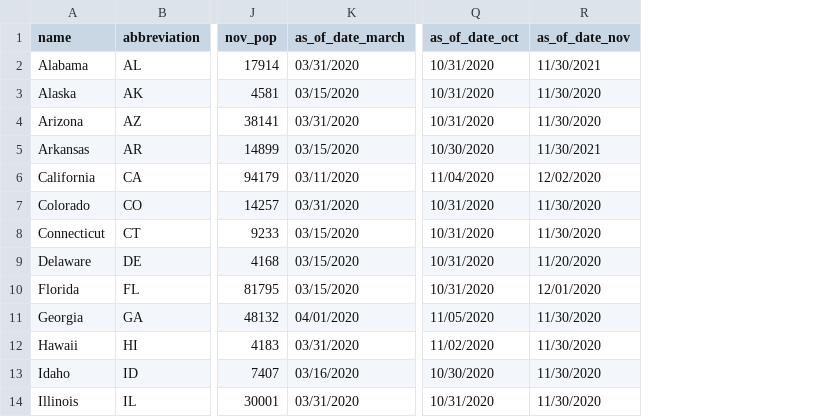
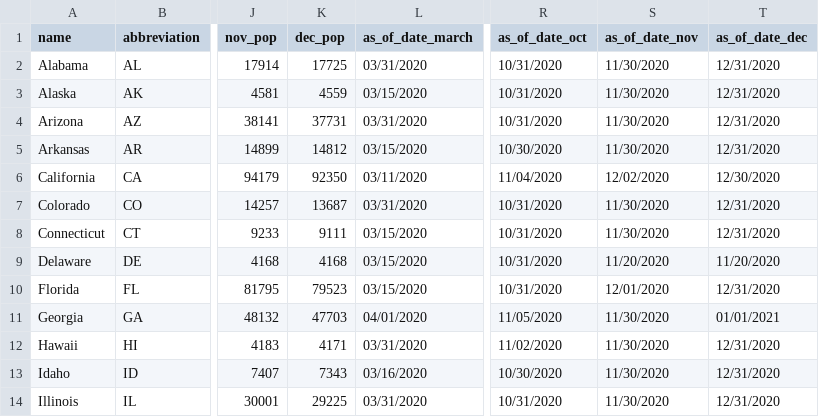
Before and after one commit to themarshallproject/COVID_prison_data, a CSV file: data/prison_populations.csv, drawn as a sheet; only a part is shown, gaps mark what is left out; addresses are those after the commit; the diff names each change by its address in the sheet, - before the commit and + after, or states it on an @@ line.

Commit message:
march 9 data update

```diff
--- a/data/prison_populations.csv
+++ b/data/prison_populations.csv
+column K (dec_pop), rows 2-14: 17725 | 4559 | 37731 | 14812 | 92350 | 13687 | 9111 | 4168 | 79523 | 47703 | 4171 | 7343 | 29225
+column T (as_of_date_dec), rows 2-14: 12/31/2020 | 12/31/2020 | 12/31/2020 | 12/31/2020 | 12/30/2020 | 12/31/2020 | 12/31/2020 | 11/20/2020 | 12/31/2020 | 01/01/2021 | 12/31/2020 | 12/31/2020 | 12/31/2020
-S2 (as_of_date_nov): 11/30/2021
+S2 (as_of_date_nov): 11/30/2020
-S5 (as_of_date_nov): 11/30/2021
+S5 (as_of_date_nov): 11/30/2020
```
Also changed, not shown: data/covid_prison_rates.csv, 2 other files.
